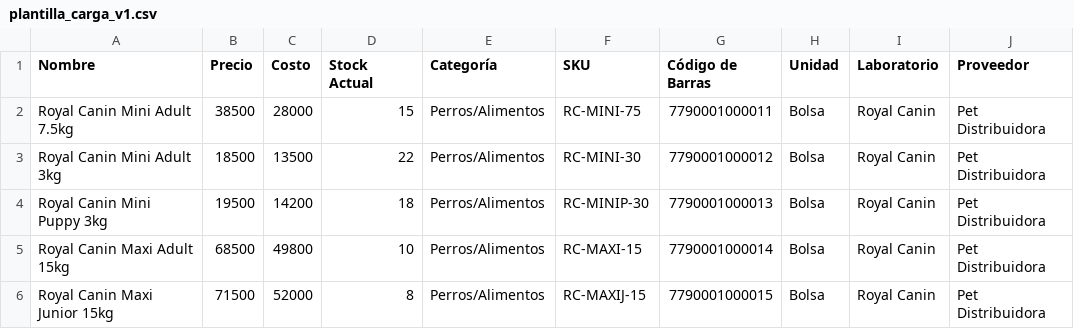
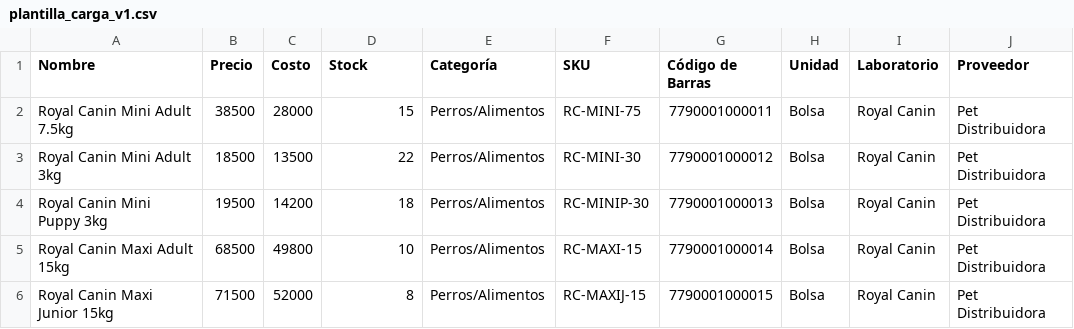
Before and after one commit to Miguelecf/See-The-Numbers, a CSV file: apps/web/public/templates/plantilla_carga_v1.csv, drawn as a sheet; only a part is shown.

```diff
--- a/apps/web/public/templates/plantilla_carga_v1.csv
+++ b/apps/web/public/templates/plantilla_carga_v1.csv
@@ -1,2 +1,2 @@
-Nombre,Precio,Costo,Stock Actual,Categoría,SKU,Código de Barras,Unidad,Laboratorio,Proveedor
+Nombre,Precio,Costo,Stock,Categoría,SKU,Código de Barras,Unidad,Laboratorio,Proveedor
 Royal Canin Mini Adult 7.5kg,38500,28000,15,Perros/Alimentos,RC-MINI-75,7790001000011,Bolsa,Royal Canin,Pet Distribuidora
```
Also changed, not shown: 1 other file.
